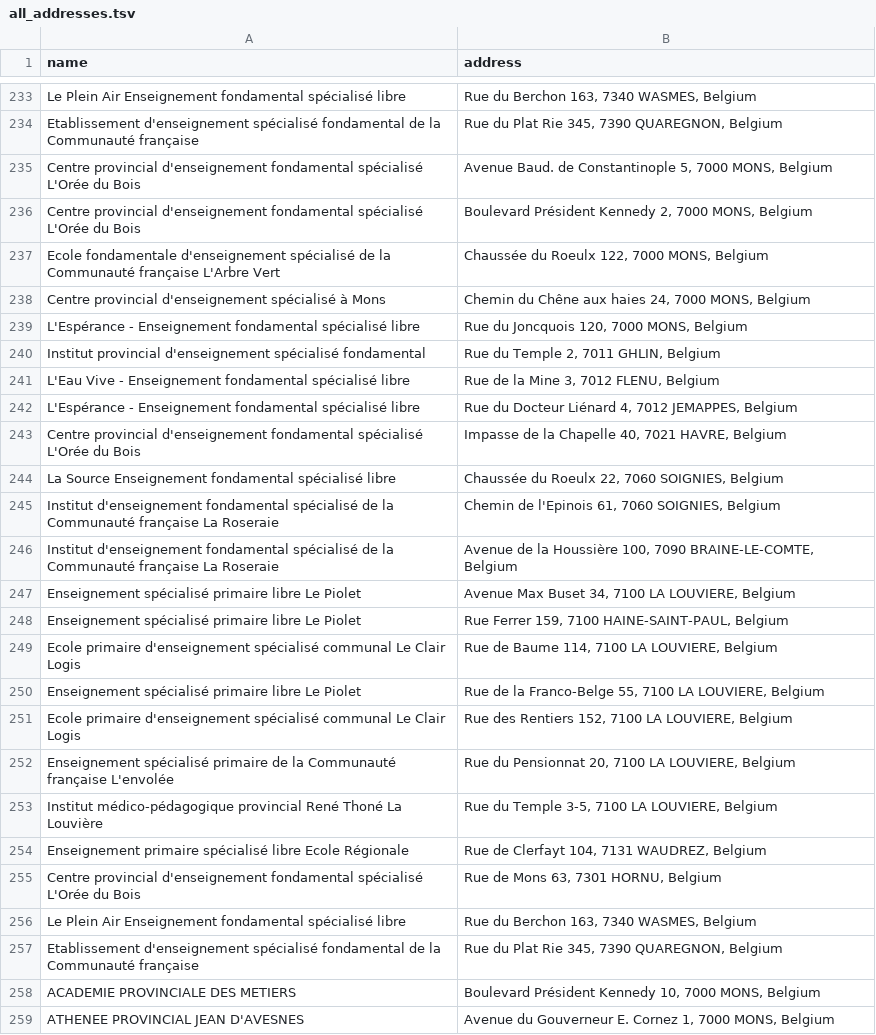
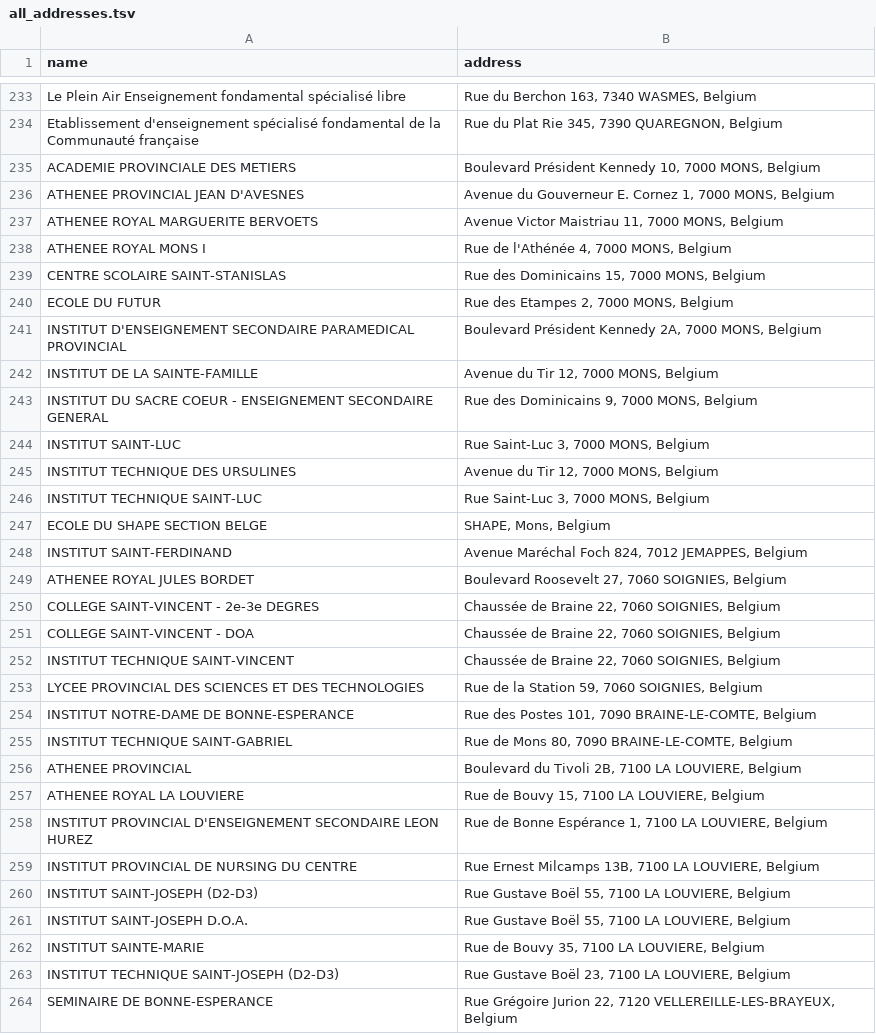
Before and after one commit to madewild/schoolplot, a TSV file: data/all_addresses.tsv, drawn as a sheet; only a part is shown, gaps mark what is left out; the shorter side is filled out with more unchanged rows.

Commit message:
remove duplicates

```diff
--- a/data/all_addresses.tsv
+++ b/data/all_addresses.tsv
@@ -234,25 +234,2 @@ Le Plein Air Enseignement fondamental spécialisé libre	Rue du Berchon 163, 734
 Etablissement d'enseignement spécialisé fondamental de la Communauté française	Rue du Plat Rie 345, 7390 QUAREGNON, Belgium
-Centre provincial d'enseignement fondamental spécialisé L'Orée du Bois	Avenue Baud. de Constantinople 5, 7000 MONS, Belgium
-Centre provincial d'enseignement fondamental spécialisé L'Orée du Bois	Boulevard Président Kennedy 2, 7000 MONS, Belgium
-Ecole fondamentale d'enseignement spécialisé de la Communauté française L'Arbre Vert	Chaussée du Roeulx 122, 7000 MONS, Belgium
-Centre provincial d'enseignement spécialisé à Mons	Chemin du Chêne aux haies 24, 7000 MONS, Belgium
-L'Espérance - Enseignement fondamental spécialisé libre	Rue du Joncquois 120, 7000 MONS, Belgium
-Institut provincial d'enseignement spécialisé fondamental	Rue du Temple 2, 7011 GHLIN, Belgium
-L'Eau Vive - Enseignement fondamental spécialisé libre	Rue de la Mine 3, 7012 FLENU, Belgium
-L'Espérance - Enseignement fondamental spécialisé libre	Rue du Docteur Liénard 4, 7012 JEMAPPES, Belgium
-Centre provincial d'enseignement fondamental spécialisé L'Orée du Bois	Impasse de la Chapelle 40, 7021 HAVRE, Belgium
-La Source Enseignement fondamental spécialisé libre	Chaussée du Roeulx 22, 7060 SOIGNIES, Belgium
-Institut d'enseignement fondamental spécialisé de la Communauté française La Roseraie	Chemin de l'Epinois 61, 7060 SOIGNIES, Belgium
-Institut d'enseignement fondamental spécialisé de la Communauté française La Roseraie	Avenue de la Houssière 100, 7090 BRAINE-LE-COMTE, Belgium
-Enseignement spécialisé primaire libre Le Piolet	Avenue Max Buset 34, 7100 LA LOUVIERE, Belgium
-Enseignement spécialisé primaire libre Le Piolet	Rue Ferrer 159, 7100 HAINE-SAINT-PAUL, Belgium
-Ecole primaire d'enseignement spécialisé communal Le Clair Logis	Rue de Baume 114, 7100 LA LOUVIERE, Belgium
-Enseignement spécialisé primaire libre Le Piolet	Rue de la Franco-Belge 55, 7100 LA LOUVIERE, Belgium
-Ecole primaire d'enseignement spécialisé communal Le Clair Logis	Rue des Rentiers 152, 7100 LA LOUVIERE, Belgium
-Enseignement spécialisé primaire de la Communauté française L'envolée	Rue du Pensionnat 20, 7100 LA LOUVIERE, Belgium
-Institut médico-pédagogique provincial René Thoné La Louvière	Rue du Temple 3-5, 7100 LA LOUVIERE, Belgium
-Enseignement primaire spécialisé libre Ecole Régionale	Rue de Clerfayt 104, 7131 WAUDREZ, Belgium
-Centre provincial d'enseignement fondamental spécialisé L'Orée du Bois	Rue de Mons 63, 7301 HORNU, Belgium
-Le Plein Air Enseignement fondamental spécialisé libre	Rue du Berchon 163, 7340 WASMES, Belgium
-Etablissement d'enseignement spécialisé fondamental de la Communauté française	Rue du Plat Rie 345, 7390 QUAREGNON, Belgium
 ACADEMIE PROVINCIALE DES METIERS	Boulevard Président Kennedy 10, 7000 MONS, Belgium
```
